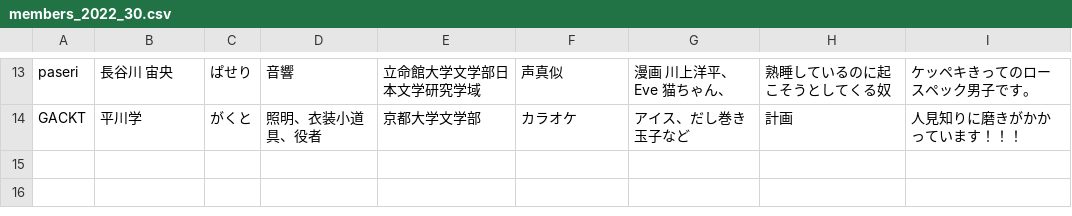
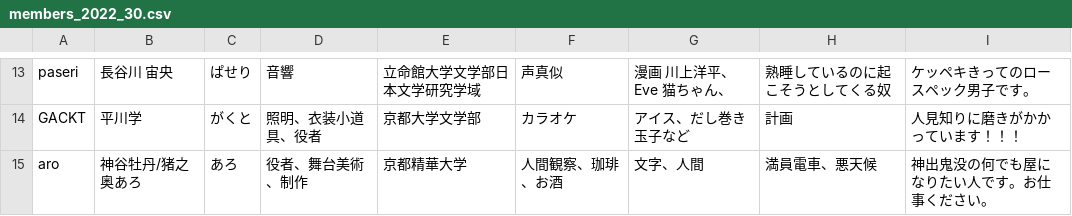
Before and after one commit to keppeki/keppeki.github.io, a CSV file: docs/csv/members_2022_30.csv, drawn as a sheet; only a part is shown, gaps mark what is left out.

```diff
--- a/docs/csv/members_2022_30.csv
+++ b/docs/csv/members_2022_30.csv
@@ -14 +14,2 @@ paseri,長谷川　宙央,ぱせり,音響,立命館大学文学部日本文学
 GACKT,平川学,がくと,照明、衣装小道具、役者,京都大学文学部,カラオケ,アイス、だし巻き玉子など,計画,人見知りに磨きがかかっています！！！
+aro,神谷牡丹/猪之奥あろ,あろ,役者、舞台美術、制作,京都精華大学,人間観察、珈琲、お酒,文字、人間,満員電車、悪天候,神出鬼没の何でも屋になりたい人です。お仕事ください。
```
Also changed, not shown: docs/csv/members_2022_27.csv, docs/csv/members_2022_29.csv, 4 other files.
